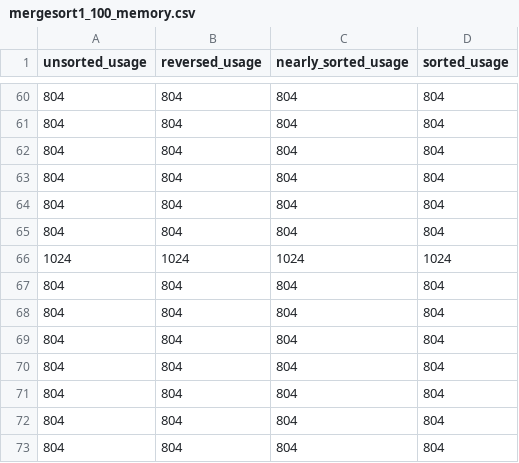
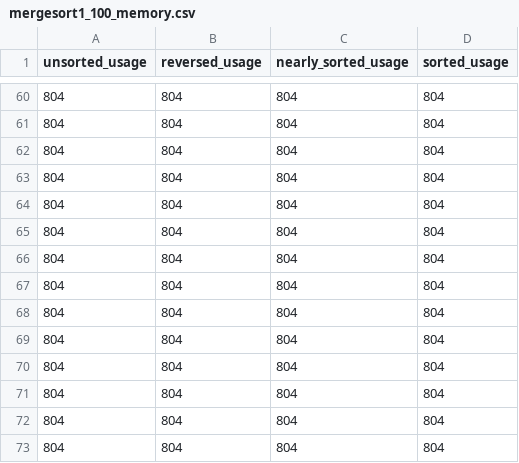
Before and after one commit to sgipson42/merge_sort_analysis, a CSV file: mergesort1_100_memory.csv, drawn as a sheet; only a part is shown, gaps mark what is left out.

```diff
--- a/mergesort1_100_memory.csv
+++ b/mergesort1_100_memory.csv
@@ -65,3 +65,3 @@ unsorted_usage,reversed_usage,nearly_sorted_usage,sorted_usage
 804,804,804,804
-1024,1024,1024,1024
+804,804,804,804
 804,804,804,804
```
Also changed, not shown: mergesort1_100000_times.csv, mergesort1_10000_times.csv, 33 other files.
